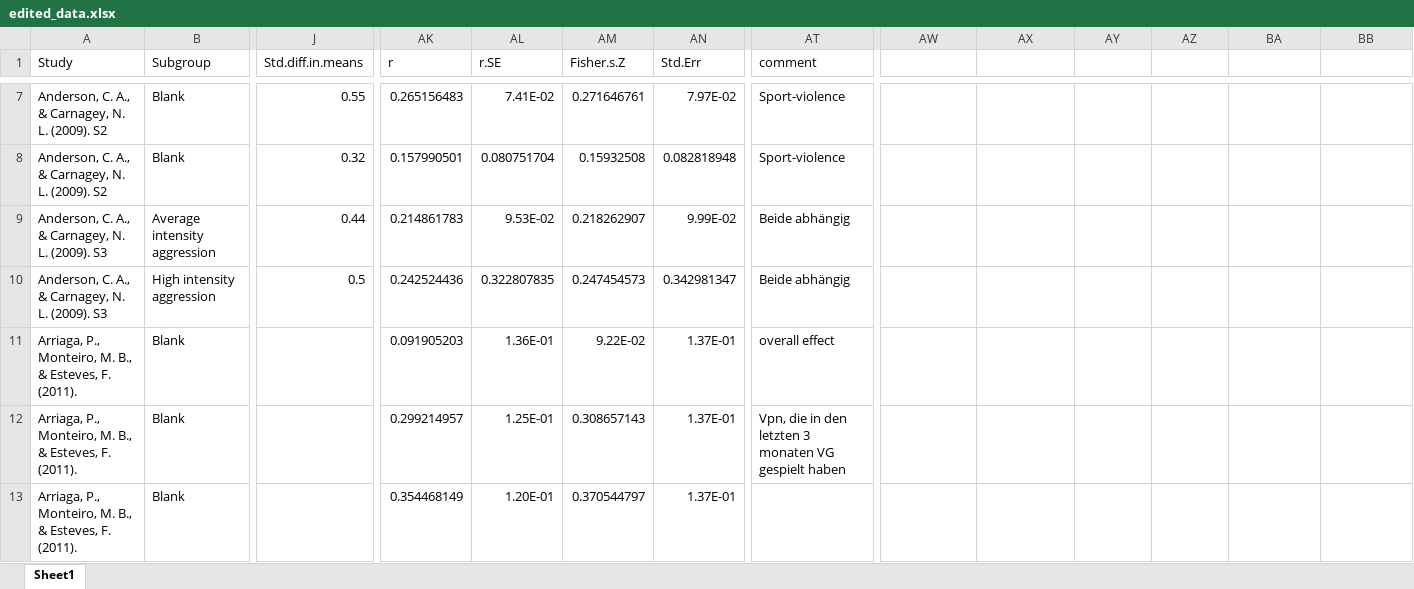
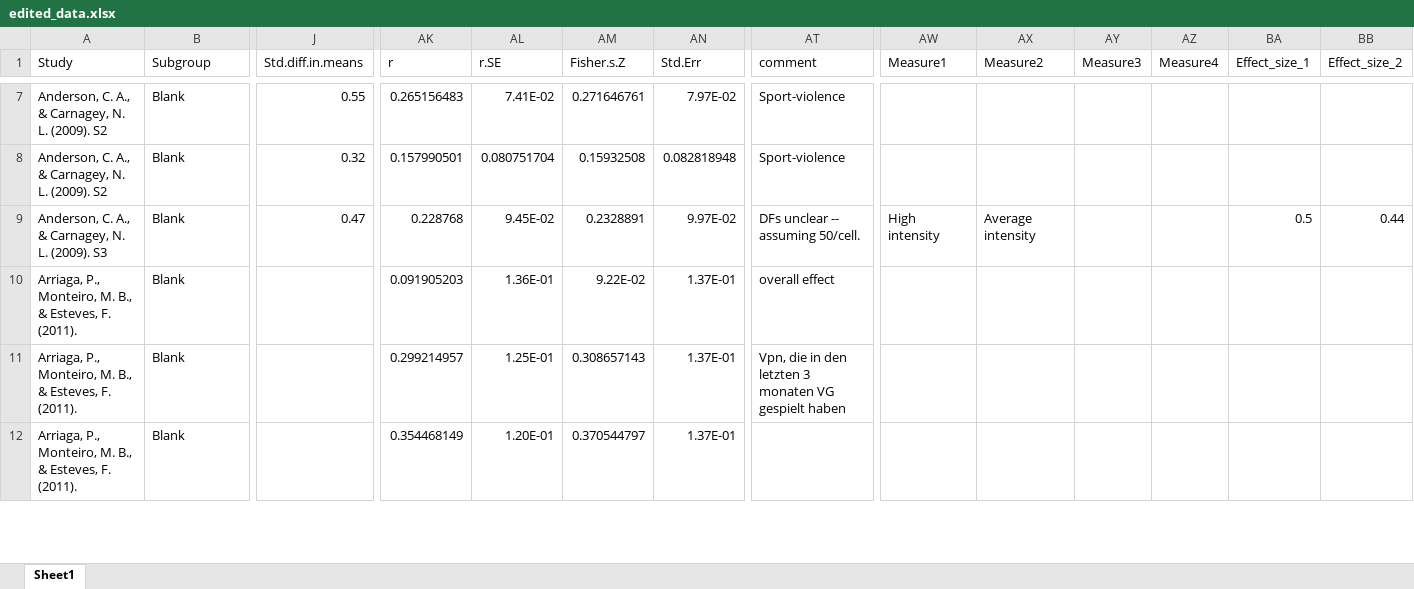
Before and after one commit to Joe-Hilgard/Greietemeyer_meta, an Excel workbook: edited_data.xlsx, sheet Sheet1, drawn as a sheet; only a part is shown, gaps mark what is left out; values as stored, in another font and other column widths than the file's, no borders; rows hold the shown columns only; the diff covers the shown part only; the diff names each change by its address in the sheet, - before the commit and + after, or states it on an @@ line.

Commit message:
Merged rows for Anderson and Carnagey study 3.

```diff
--- a/edited_data.xlsx (sheet Sheet1)
+++ b/edited_data.xlsx (sheet Sheet1)
-AW1: (empty)
+AW1: Measure1
-AX1: (empty)
+AX1: Measure2
-AY1: (empty)
+AY1: Measure3
-AZ1: (empty)
+AZ1: Measure4
-BA1: (empty)
+BA1: Effect_size_1
-BB1: (empty)
+BB1: Effect_size_2
-B9 (Subgroup): Average intensity aggression
+B9 (Subgroup): Blank
-J9 (Std.diff.in.means): 0.44
+J9 (Std.diff.in.means): 0.47
-AK9 (r): 0.214861783
+AK9 (r): 0.228768
-AL9 (r.SE): 9.53E-02
+AL9 (r.SE): 9.45E-02
-AM9 (Fisher.s.Z): 0.218262907
+AM9 (Fisher.s.Z): 0.2328891
-AN9 (Std.Err): 9.99E-02
+AN9 (Std.Err): 9.97E-02
-AT9 (comment): Beide abhängig
+AT9 (comment): DFs unclear -- assuming 50/cell.
-AW9 (Measure1): (empty)
+AW9 (Measure1): High intensity
-AX9 (Measure2): (empty)
+AX9 (Measure2): Average intensity
-BA9 (Effect_size_1): (empty)
+BA9 (Effect_size_1): 0.5
-BB9 (Effect_size_2): (empty)
+BB9 (Effect_size_2): 0.44
-row 10: Anderson, C. A., & Carnagey, N. L. (2009). S3 | High intensity aggression | 0.5 | 0.242524436 | 0.322807835 | 0.247454573 | 0.342981347 | Beide abhängig
```
Also changed, not shown: 2 edited cells elsewhere in this sheet.
